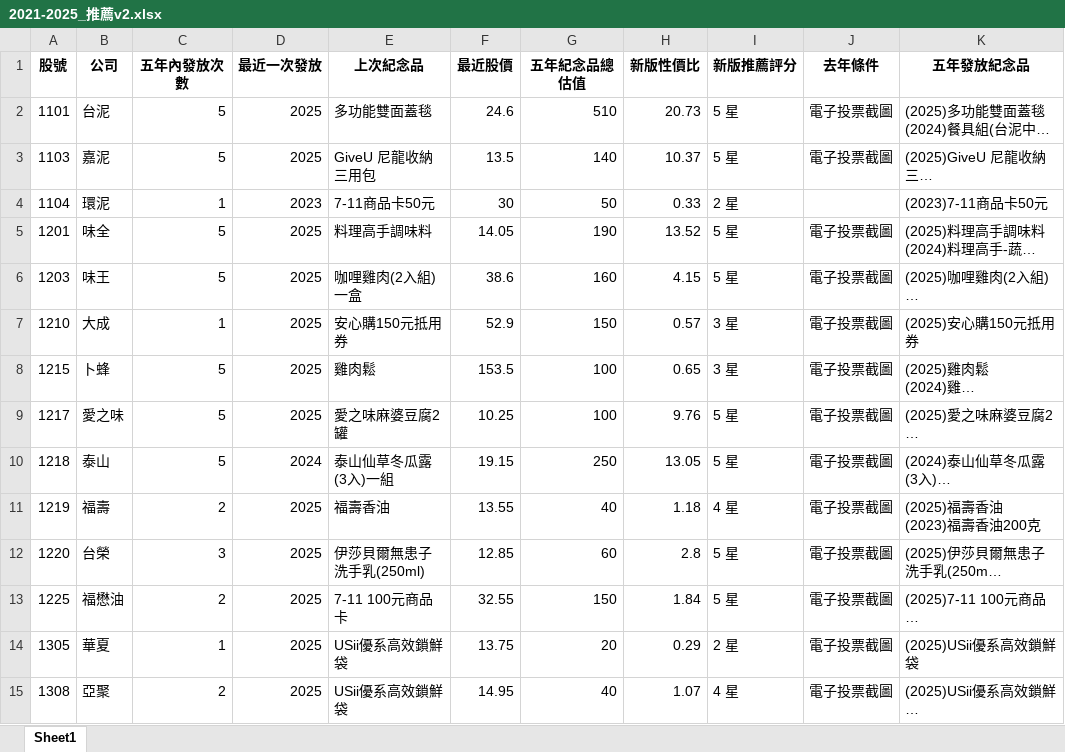
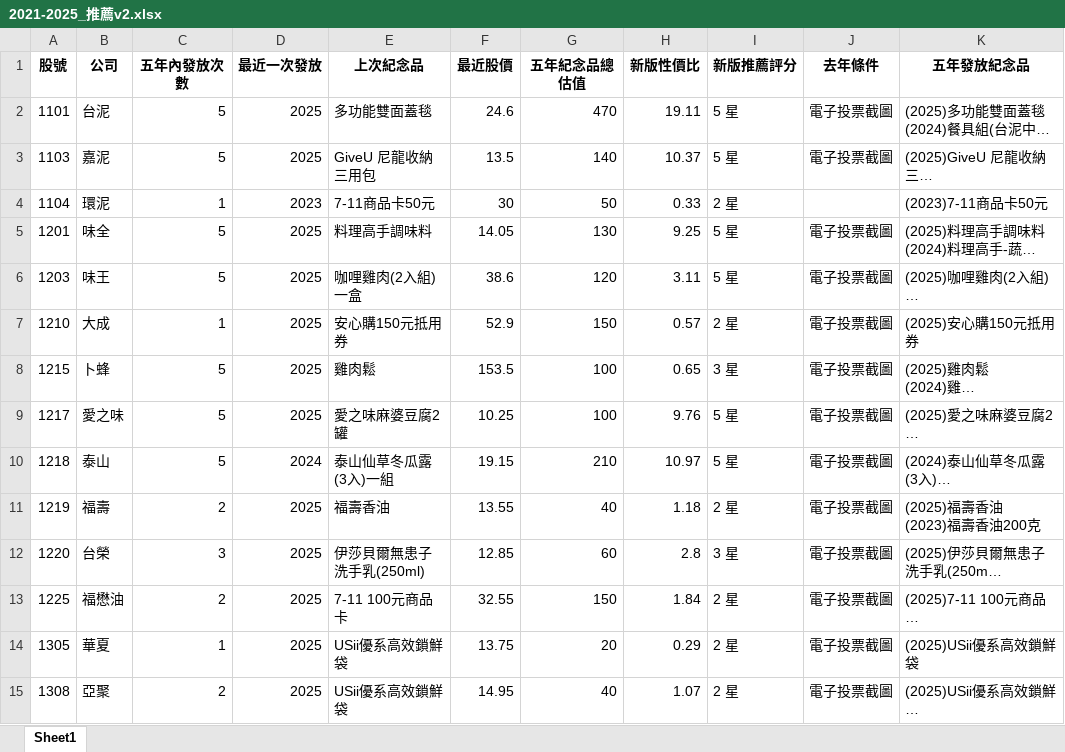
Before and after one commit to xx8897/tw-stock-gift-evaluator, an Excel workbook: data/2021-2025_推薦v2.xlsx, sheet Sheet1, drawn as a sheet; only a part is shown; long unchanged cells end in …; values as stored, in another font and other column widths than the file's, no borders; the diff covers the shown part only; the diff names each change by its address in the sheet, - before the commit and + after, or states it on an @@ line.

```diff
--- a/data/2021-2025_推薦v2.xlsx (sheet Sheet1)
+++ b/data/2021-2025_推薦v2.xlsx (sheet Sheet1)
-G2 (五年紀念品總估值): 510
+G2 (五年紀念品總估值): 470
-H2 (新版性價比): 20.73
+H2 (新版性價比): 19.11
-G5 (五年紀念品總估值): 190
+G5 (五年紀念品總估值): 130
-H5 (新版性價比): 13.52
+H5 (新版性價比): 9.25
-G6 (五年紀念品總估值): 160
+G6 (五年紀念品總估值): 120
-H6 (新版性價比): 4.15
+H6 (新版性價比): 3.11
-I7 (新版推薦評分): 3 星
+I7 (新版推薦評分): 2 星
-G10 (五年紀念品總估值): 250
+G10 (五年紀念品總估值): 210
-H10 (新版性價比): 13.05
+H10 (新版性價比): 10.97
-I11 (新版推薦評分): 4 星
+I11 (新版推薦評分): 2 星
-I12 (新版推薦評分): 5 星
+I12 (新版推薦評分): 3 星
-I13 (新版推薦評分): 5 星
+I13 (新版推薦評分): 2 星
-I15 (新版推薦評分): 4 星
+I15 (新版推薦評分): 2 星
```
Also changed, not shown: 1125 edited cells elsewhere in this sheet, 3 other files.
